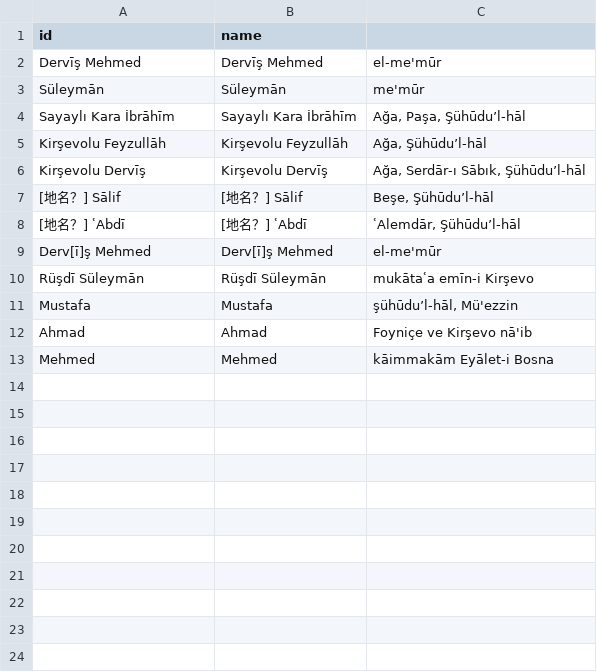
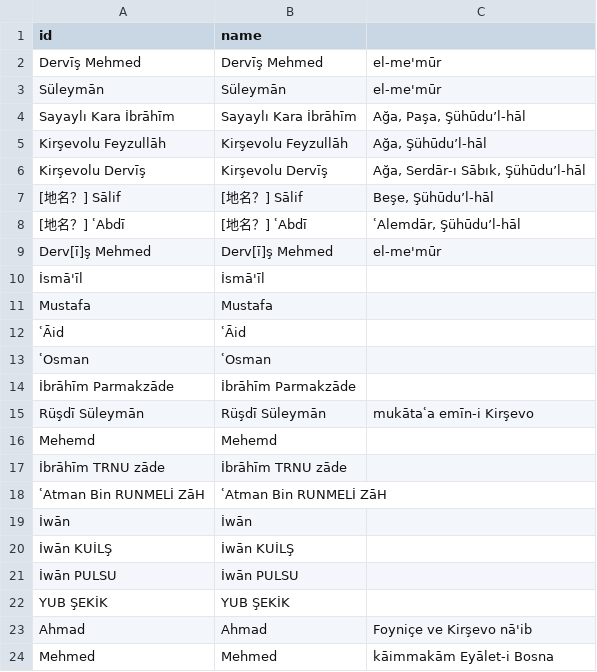
Before and after one commit to nakamura196/saji, a CSV file: scripts/neo4j/data/persons.csv, drawn as a sheet.

```diff
--- a/scripts/neo4j/data/persons.csv
+++ b/scripts/neo4j/data/persons.csv
@@ -2,3 +2,3 @@ id,name
 Dervīş Mehmed,Dervīş Mehmed,el-me'mūr
-Süleymān,Süleymān,me'mūr
+Süleymān,Süleymān,el-me'mūr
 Sayaylı Kara İbrāhīm,Sayaylı Kara İbrāhīm,"Ağa, Paşa, Şühūdu’l-hāl"
@@ -9,4 +9,15 @@ Kirşevolu Dervīş,Kirşevolu Dervīş,"Ağa, Serdār-ı Sābık, Şühūdu’l
 Derv[ī]ş Mehmed,Derv[ī]ş Mehmed,el-me'mūr
+İsmā'īl,İsmā'īl,
+Mustafa,Mustafa,
+ʿĀid,ʿĀid,
+ʿOsman,ʿOsman,
+İbrāhīm Parmakzāde,İbrāhīm Parmakzāde,
 Rüşdī Süleymān,Rüşdī Süleymān,mukātaʿa emīn-i Kirşevo
-Mustafa,Mustafa,"şühūdu’l-hāl, Mü'ezzin"
+Mehemd,Mehemd,
+İbrāhīm TRNU zāde,İbrāhīm TRNU zāde,
+ʿAtman Bin RUNMELİ ZāH,ʿAtman Bin RUNMELİ ZāH,
+İwān,İwān,
+İwān KUİLŞ,İwān KUİLŞ,
+İwān PULSU,İwān PULSU,
+YUB ŞEKİK,YUB ŞEKİK,
 Ahmad,Ahmad,Foyniçe ve Kirşevo nā'ib
```
Also changed, not shown: scripts/neo4j/data/docs.csv, scripts/neo4j/data/docs_r.csv, 9 other files.
